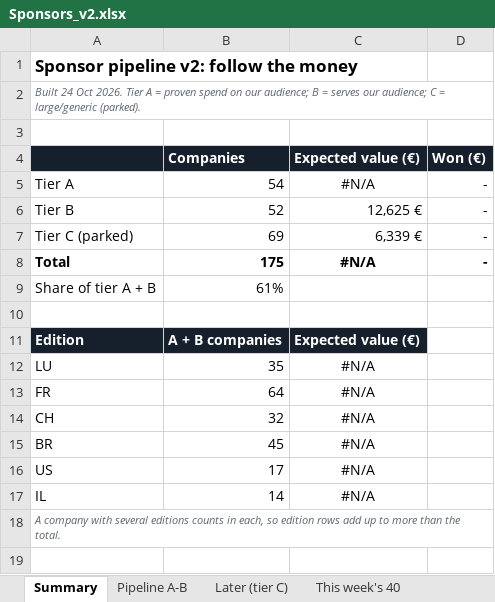
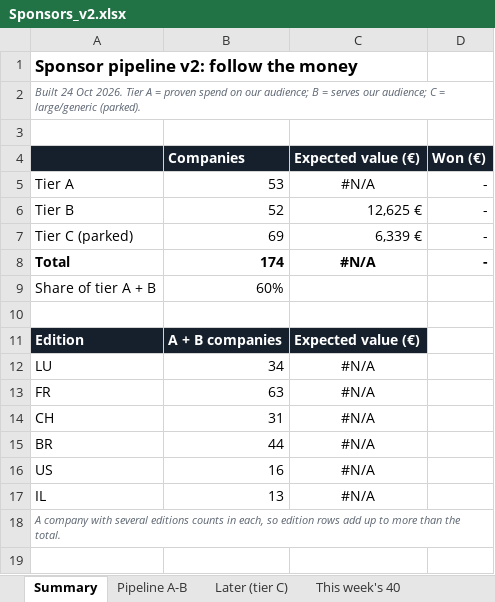
Before and after one commit to danielvasconceloscardoso-tech/imoveis-portugal, an Excel workbook: sponsors/Sponsors_v2.xlsx, sheet Summary, drawn as a sheet; only a part is shown; values as stored, in another font and other column widths than the file's, no borders; the diff names each change by its address in the sheet, - before the commit and + after, or states it on an @@ line.

```diff
--- a/sponsors/Sponsors_v2.xlsx (sheet Summary)
+++ b/sponsors/Sponsors_v2.xlsx (sheet Summary)
-B5 (Companies): 54
+B5 (Companies): 53
-B8 (Companies): 175
+B8 (Companies): 174
-B9 (Companies): 61%
+B9 (Companies): 60%
-B12 (Companies): 35
+B12 (Companies): 34
-B13 (Companies): 64
+B13 (Companies): 63
-B14 (Companies): 32
+B14 (Companies): 31
-B15 (Companies): 45
+B15 (Companies): 44
-B16 (Companies): 17
+B16 (Companies): 16
-B17 (Companies): 14
+B17 (Companies): 13
```
Also changed, not shown: sheet Pipeline A-B, formulas that keep their value, 2 other files.
